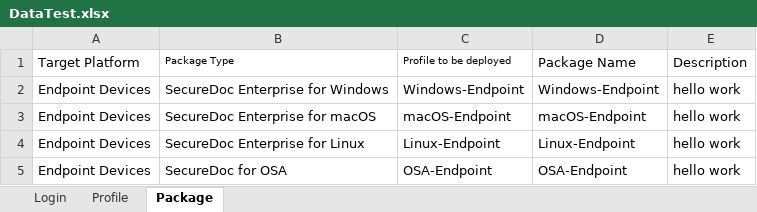
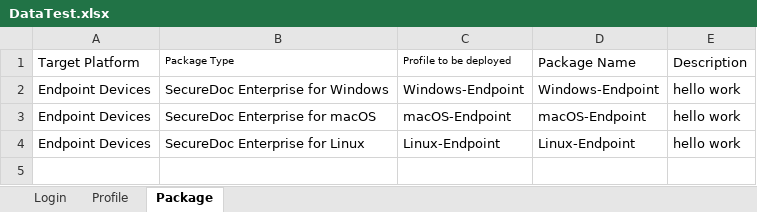
Before and after one commit to akiraq10/newSES.WEB, an Excel workbook: Data/DataTest.xlsx, sheet Package, drawn as a sheet; values as stored, in another font and other column widths than the file's, no borders; the diff names each change by its address in the sheet, - before the commit and + after, or states it on an @@ line.

```diff
--- a/Data/DataTest.xlsx (sheet Package)
+++ b/Data/DataTest.xlsx (sheet Package)
-row 5: Endpoint Devices | SecureDoc for OSA | OSA-Endpoint | OSA-Endpoint | hello work
```
Also changed, not shown: sheet Profile, 33 other files.
